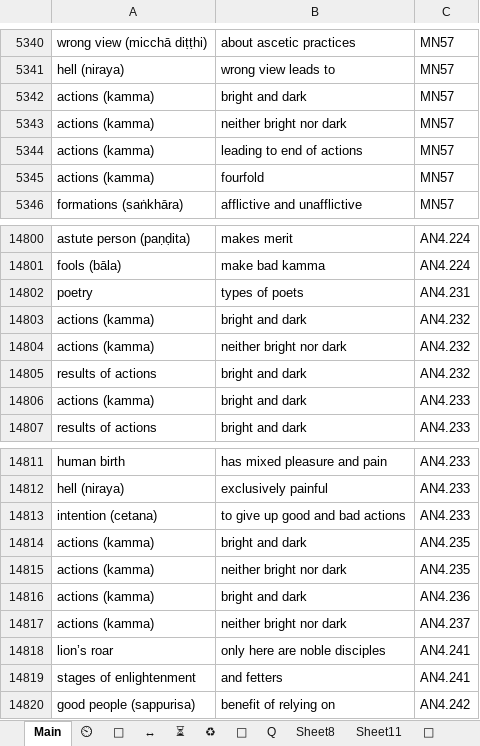
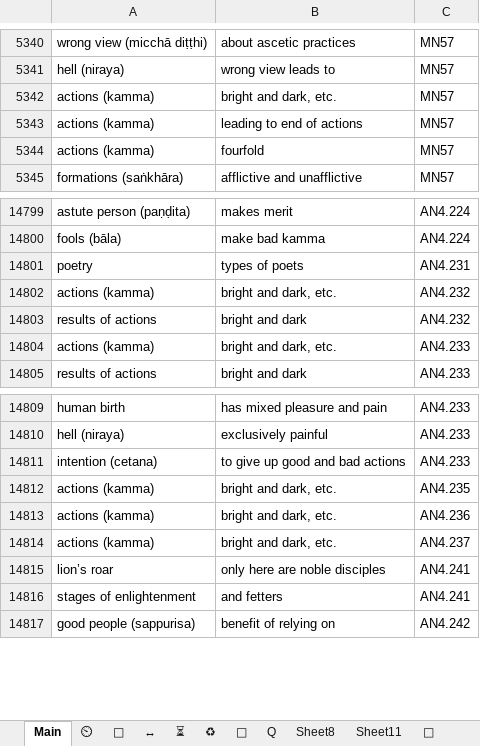
Before and after one commit to thesunshade/CIPS, an Excel workbook: src/data/general-index.xlsx, sheet Main, drawn as a sheet; only a part is shown, gaps mark what is left out; values as stored, in another font and other column widths than the file's, no borders; conditional formats not drawn; removed rows and columns are numbered as before the commit, all else as after; the diff names each change by its address in the sheet, - before the commit and + after, or states it on an @@ line.

Commit message:
cleanup bright and dark

```diff
--- a/src/data/general-index.xlsx (sheet Main)
+++ b/src/data/general-index.xlsx (sheet Main)
-B5342: bright and dark
+B5342: bright and dark, etc.
-row 5343: actions (kamma) | neither bright nor dark | MN57
-B14802: bright and dark
+B14802: bright and dark, etc.
-row 14804: actions (kamma) | neither bright nor dark | AN4.232
-B14804: bright and dark
+B14804: bright and dark, etc.
-B14812: bright and dark
+B14812: bright and dark, etc.
-row 14815: actions (kamma) | neither bright nor dark | AN4.235
-B14813: bright and dark
+B14813: bright and dark, etc.
-B14814: neither bright nor dark
+B14814: bright and dark, etc.
```
Also changed, not shown: 3 other files.
